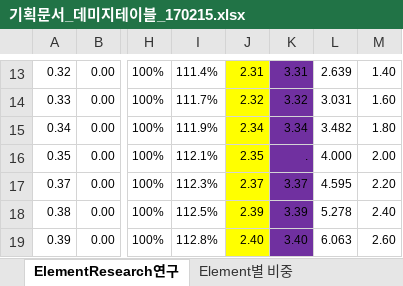
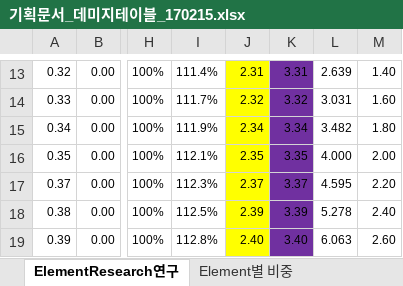
Before and after one commit to LEEJAEHAN/SexyBack, an Excel workbook: Doc/기획문서_데미지테이블_170215.xlsx, sheet ElementResearch연구, drawn as a sheet; only a part is shown, gaps mark what is left out; values as stored, in another font and other column widths than the file's, no borders; conditional formats not drawn; the diff names each change by its address in the sheet, - before the commit and + after, or states it on an @@ line.

```diff
--- a/Doc/기획문서_데미지테이블_170215.xlsx (sheet ElementResearch연구)
+++ b/Doc/기획문서_데미지테이블_170215.xlsx (sheet ElementResearch연구)
-K16: .
+K16: 3.35
```
Also changed, not shown: Doc/XmlDataDocument_170215.xlsx, 9 other files.
